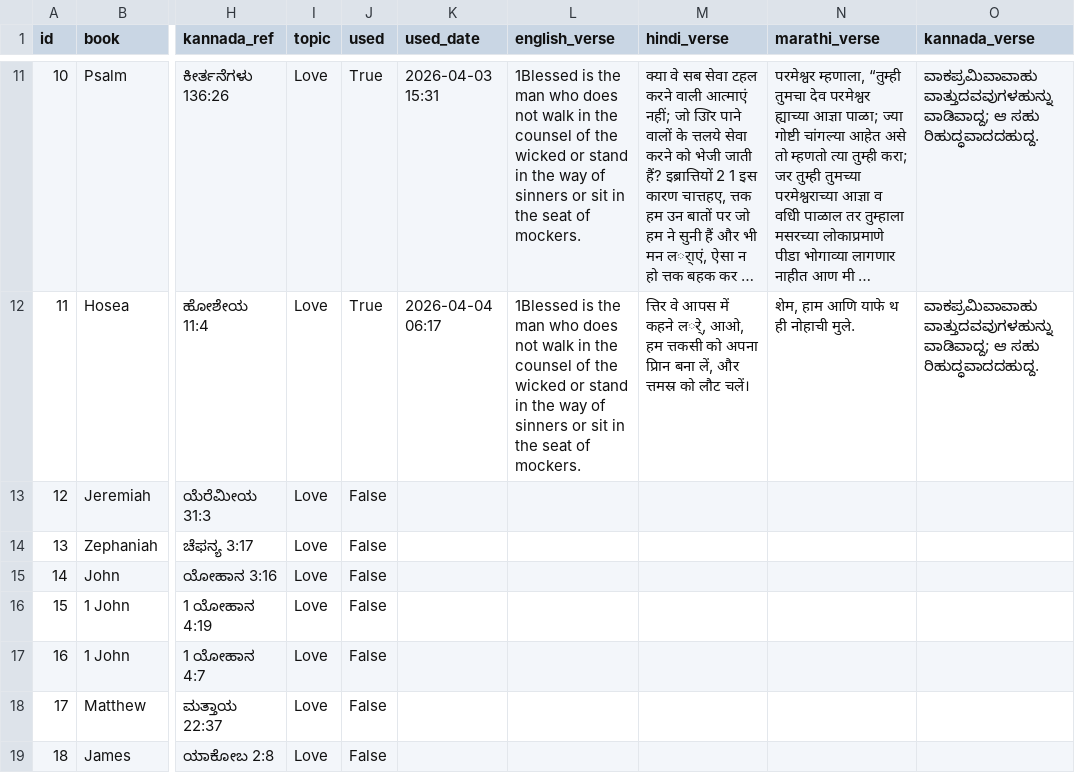
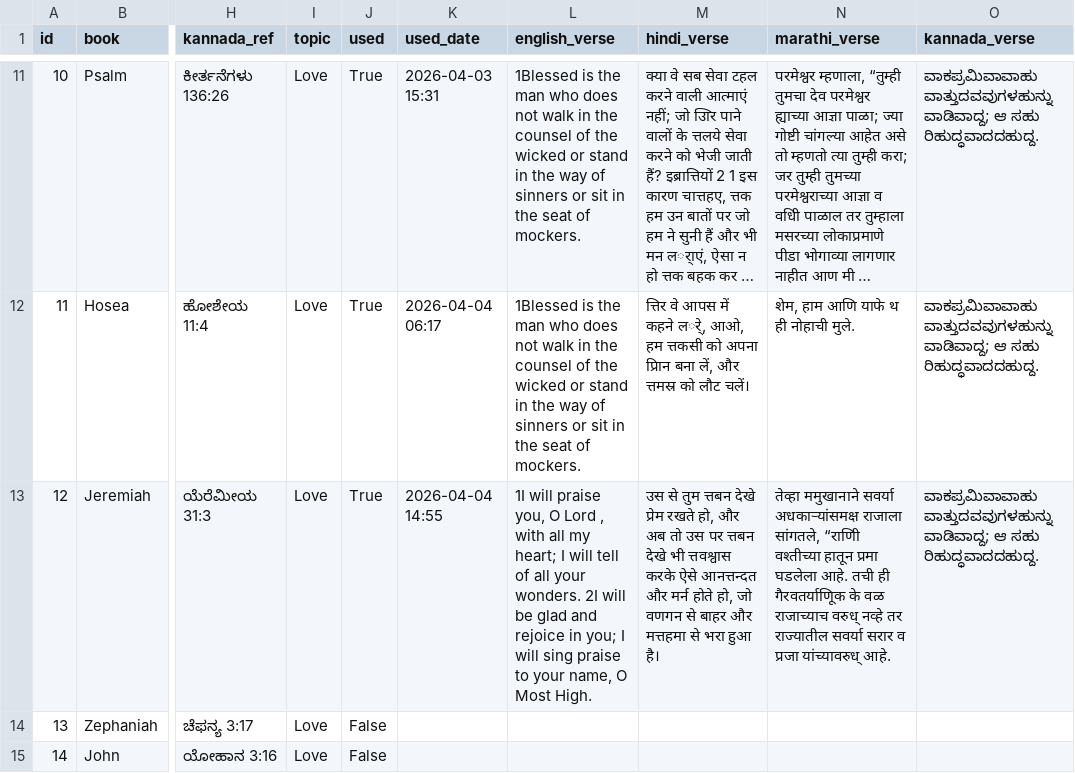
Before and after one commit to nitsuajo13-art/versebloomed, a CSV file: verses/curated_verses.csv, drawn as a sheet; only a part is shown, gaps mark what is left out; the shorter side is filled out with more unchanged rows; long unchanged cells end in …; the diff names each change by its address in the sheet, - before the commit and + after, or states it on an @@ line.

Commit message:
🌸 evening verse posted — 2026-04-04

```diff
--- a/verses/curated_verses.csv
+++ b/verses/curated_verses.csv
-J13 (used): False
+J13 (used): True
-K13 (used_date): (empty)
+K13 (used_date): 2026-04-04 14:55
-L13 (english_verse): (empty)
+L13 (english_verse): 1I will praise you, O Lord , with all my heart; I will tell of all your wonders. 2I will be glad and rejoice in you; I will sing praise to your name, O Most High.
-M13 (hindi_verse): (empty)
+M13 (hindi_verse): उस से तुम त्तबन देखे प्रेम रखते हो, और अब तो उस पर त्तबन देखे भी त्तवश्वास करके ऐसे आनत्तन्दत और मर्न होते हो, जो वणगन से बाहर और मत्तहमा से भरा हुआ है।
-N13 (marathi_verse): (empty)
+N13 (marathi_verse): तेव्हा ममुखानाने सवर्या अधकाऱ्यांसमक्ष राजाला सांगतले, “राणिी वश्तीच्या हातून प्रमा घडलेला आहे. तची ही गैरवतर्याणिूक के वळ राजाच्याच वरुध् नव्हे तर राज्यातील सवर्या सरार व प्रजा यांच्यावरुध् आहे.
-O13 (kannada_verse): (empty)
+O13 (kannada_verse): ವಾಕಪ್ರಮಿವಾವಾಹು ವಾತ್ತುದವವುಗಳಹುನ್ನು ವಾಡಿವಾದ್ದ; ಆ ಸಹು ರಿಹುದ್ಧವಾದದಹುದ್ದ.
```
